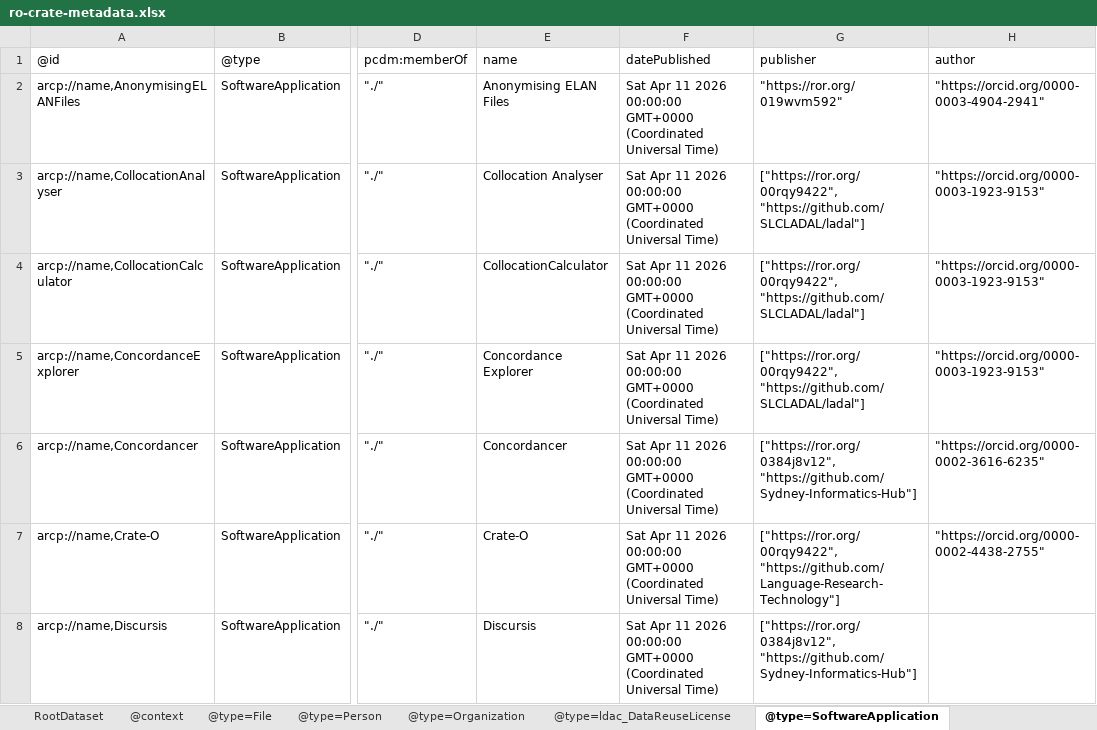
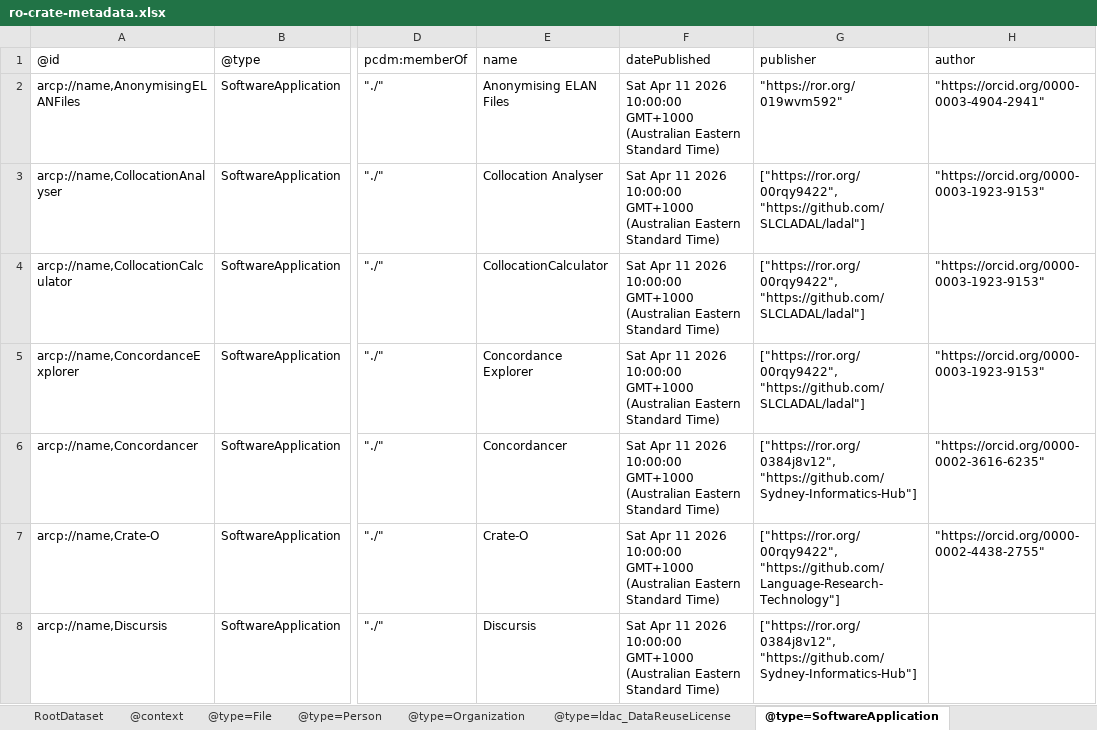
Before and after one commit to Language-Research-Technology/ldaca-analytical-tools, an Excel workbook: ro-crate/ro-crate-metadata.xlsx, sheet @type=SoftwareApplication, drawn as a sheet; only a part is shown, gaps mark what is left out; values as stored, in another font and other column widths than the file's, no borders; the diff covers the shown part only; the diff names each change by its address in the sheet, - before the commit and + after, or states it on an @@ line.

```diff
--- a/ro-crate/ro-crate-metadata.xlsx (sheet @type=SoftwareApplication)
+++ b/ro-crate/ro-crate-metadata.xlsx (sheet @type=SoftwareApplication)
-F2:F8 (datePublished): …11 2026 00:00:00 GMT+0000 (Coordinated Universal Time)
+F2:F8 (datePublished): …11 2026 10:00:00 GMT+1000 (Australian Eastern Standard Time)
```
Also changed, not shown: 26 edited cells elsewhere in this sheet, sheet @type=File, sheet RootDataset, other sheet tabs, 6 other files.
